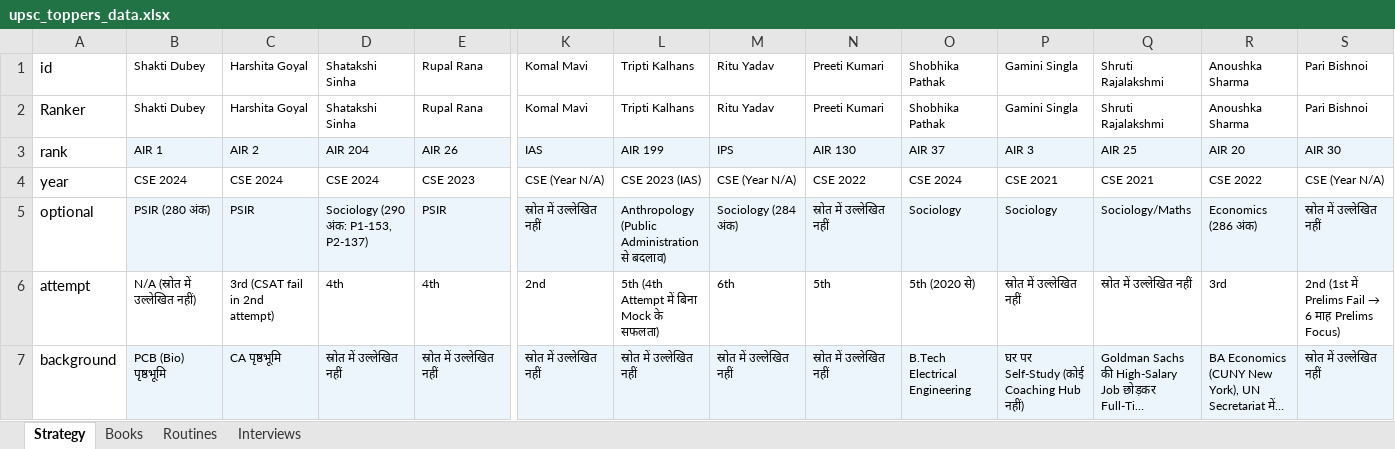
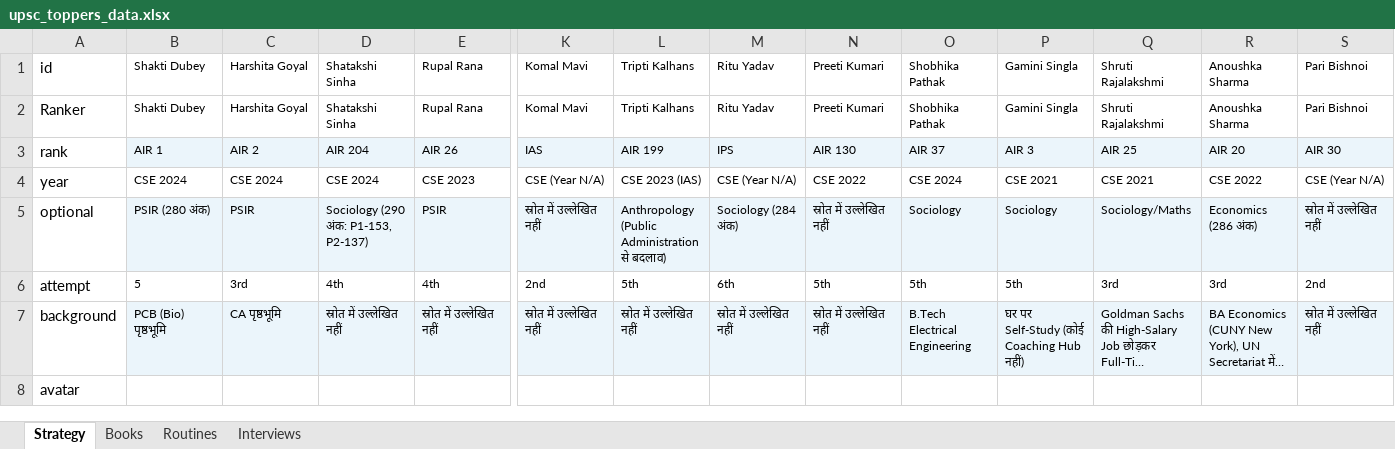
Before and after one commit to RONESIRVI/UPSC-CSE-Master-Hub, an Excel workbook: Update_App_Data/upsc_toppers_data.xlsx, sheet Strategy, drawn as a sheet; only a part is shown, gaps mark what is left out; long unchanged cells end in …; values as stored, in another font and other column widths than the file's, no borders; rows hold the shown columns only; the diff covers the shown part only; the diff names each change by its address in the sheet, - before the commit and + after, or states it on an @@ line.

Commit message:
feat: restructure strategy tab, move blueprints to setup, add main details marks, fix localstorage bug

```diff
--- a/Update_App_Data/upsc_toppers_data.xlsx (sheet Strategy)
+++ b/Update_App_Data/upsc_toppers_data.xlsx (sheet Strategy)
-B6: N/A (स्रोत में उल्लेखित नहीं)
+B6: 5
-C6: 3rd (CSAT fail in 2nd attempt)
+C6: 3rd
-L6: 5th (4th Attempt में बिना Mock के सफलता)
+L6: 5th
-O6: 5th (2020 से)
+O6: 5th
-P6: स्रोत में उल्लेखित नहीं
+P6: 5th
-Q6: स्रोत में उल्लेखित नहीं
+Q6: 3rd
@@ S6: 2nd (1st में Prelims Fail → 6 माह Prelims Focus) → 2nd @@
+row 8: avatar
```
Also changed, not shown: 1 added row, 2 removed rows and 183 edited cells elsewhere in this sheet, 7 other files.
